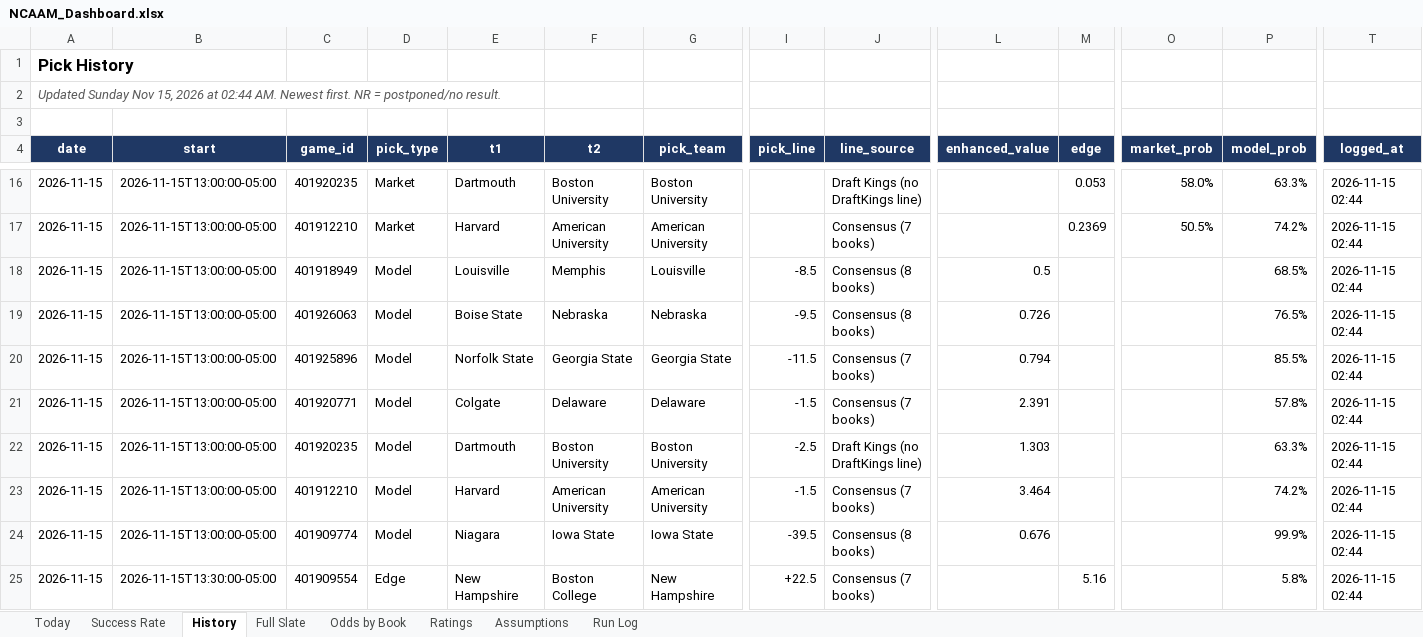
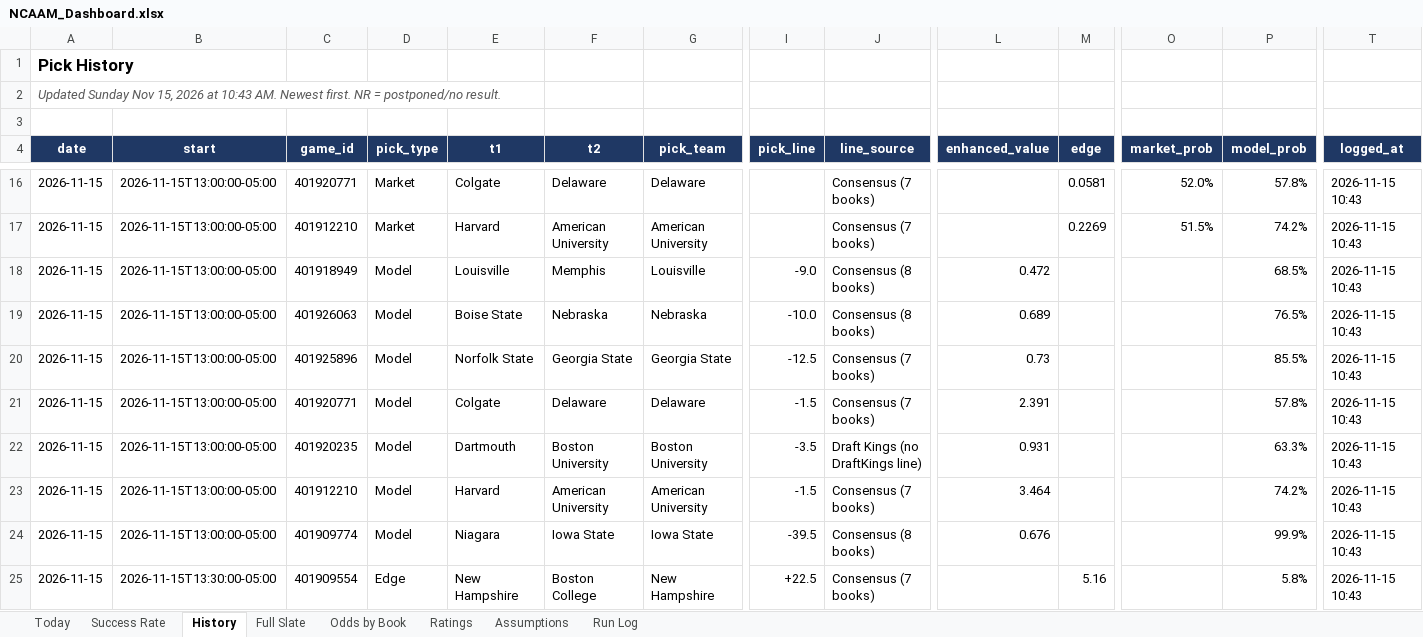
Before and after one commit to coltenmorris/ncaam-model, an Excel workbook: docs/NCAAM_Dashboard.xlsx, sheet History, drawn as a sheet; only a part is shown, gaps mark what is left out; values as stored, in another font and other column widths than the file's, no borders; the diff covers the shown part only; the diff names each change by its address in the sheet, - before the commit and + after, or states it on an @@ line.

```diff
--- a/docs/NCAAM_Dashboard.xlsx (sheet History)
+++ b/docs/NCAAM_Dashboard.xlsx (sheet History)
-A2 (date): …2026 at 02:44 AM. Newest…
+A2 (date): …2026 at 10:43 AM. Newest…
-C16 (game_id): 401920235
+C16 (game_id): 401920771
-E16 (t1): Dartmouth
+E16 (t1): Colgate
-F16 (t2): Boston University
+F16 (t2): Delaware
-G16 (pick_team): Boston University
+G16 (pick_team): Delaware
-J16 (line_source): Draft Kings (no DraftKings line)
+J16 (line_source): Consensus (7 books)
-M16 (edge): 0.053
+M16 (edge): 0.0581
-O16 (market_prob): 58.0%
+O16 (market_prob): 52.0%
-P16 (model_prob): 63.3%
+P16 (model_prob): 57.8%
-T16:T25 (logged_at): 2026-11-15 02:44
+T16:T25 (logged_at): 2026-11-15 10:43
-M17 (edge): 0.2369
+M17 (edge): 0.2269
-O17 (market_prob): 50.5%
+O17 (market_prob): 51.5%
-I18 (pick_line): -8.5
+I18 (pick_line): -9.0
-L18 (enhanced_value): 0.5
+L18 (enhanced_value): 0.472
-I19 (pick_line): -9.5
+I19 (pick_line): -10.0
-L19 (enhanced_value): 0.726
+L19 (enhanced_value): 0.689
-I20 (pick_line): -11.5
+I20 (pick_line): -12.5
-L20 (enhanced_value): 0.794
+L20 (enhanced_value): 0.73
-I22 (pick_line): -2.5
+I22 (pick_line): -3.5
-L22 (enhanced_value): 1.303
+L22 (enhanced_value): 0.931
```
Also changed, not shown: other rows of this sheet, sheet Odds by Book, sheet Today, sheet Full Slate, sheet Run Log, sheet Success Rate, sheet Ratings, 6 other files.
